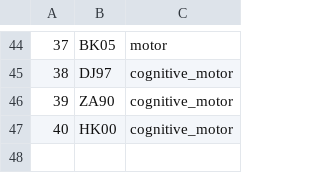
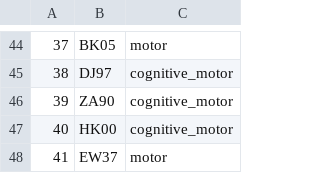
Before and after one commit to BrainTech/openbci, a CSV file: exps/ventures/data/users.csv, drawn as a sheet; only a part is shown, gaps mark what is left out.

Commit message:
ventures users data update

```diff
--- a/exps/ventures/data/users.csv
+++ b/exps/ventures/data/users.csv
@@ -47 +47,2 @@
 40,HK00,cognitive_motor
+41,EW37,motor
```
